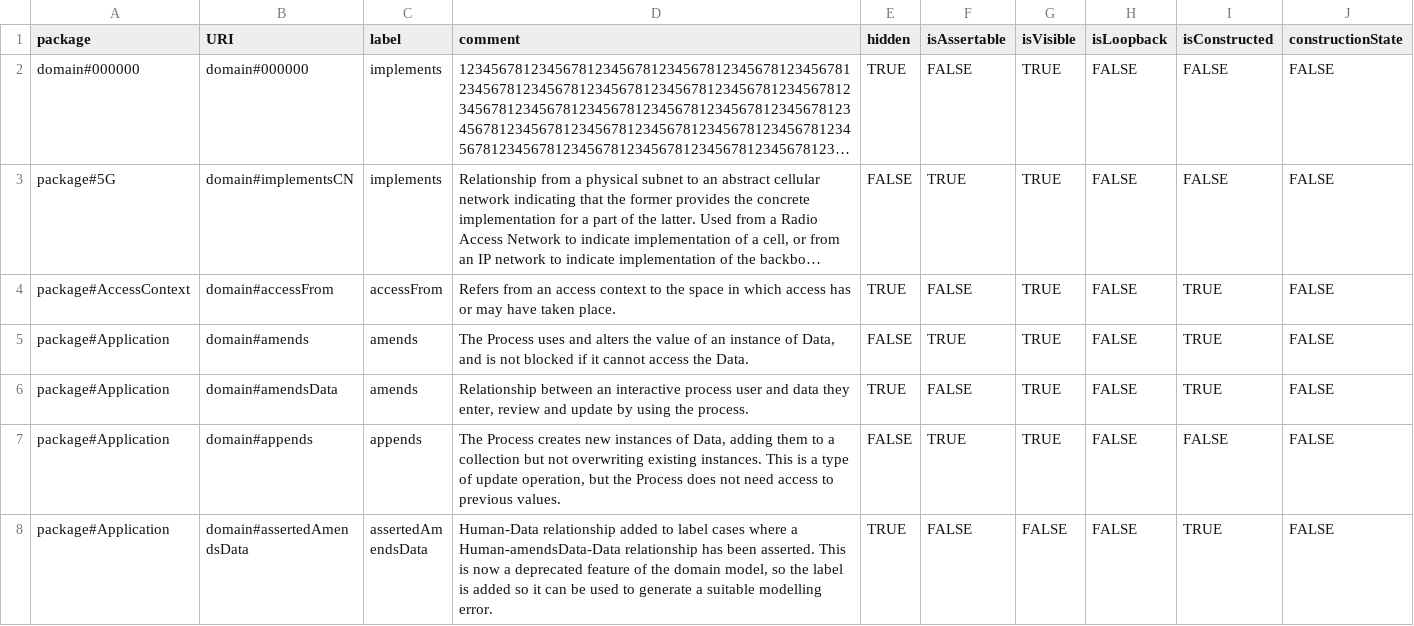
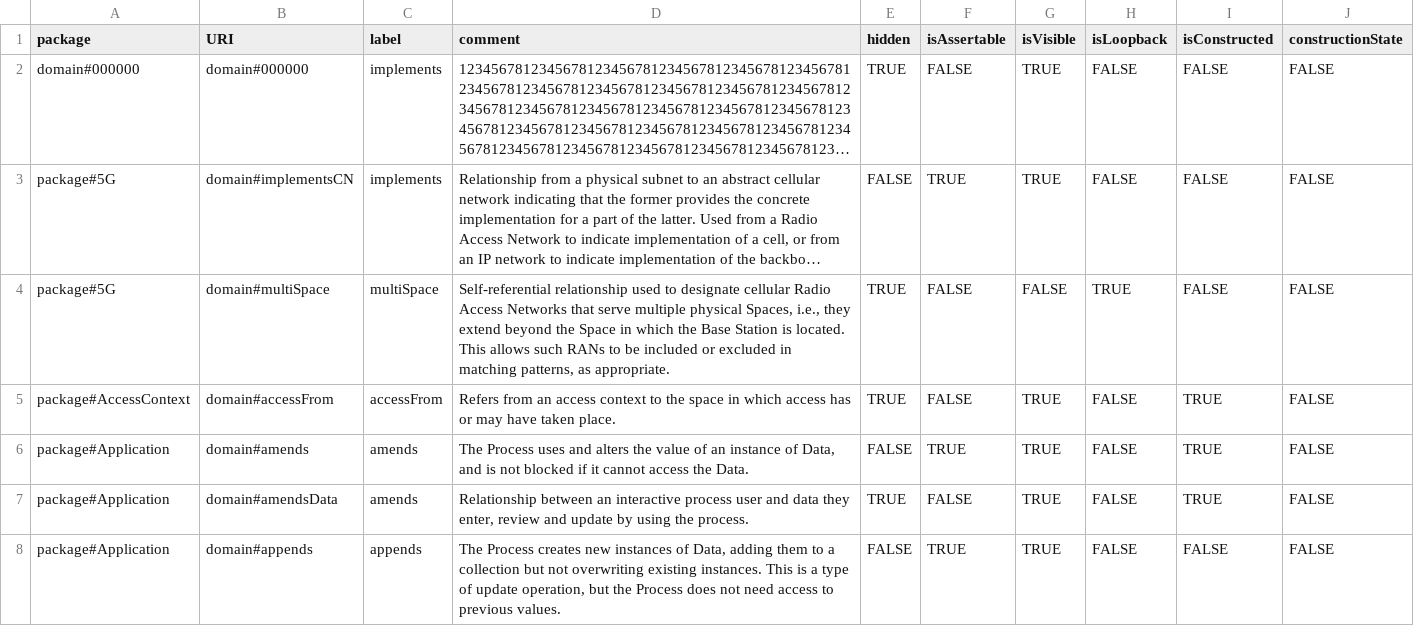
Before and after one commit to Spyderisk/domain-network, a CSV file: csv/ObjectProperty.csv, drawn as a sheet; only a part is shown; the shorter side is filled out with more unchanged rows; long unchanged cells end in …; the diff names each change by its address in the sheet, - before the commit and + after, or states it on an @@ line.

```diff
--- a/csv/ObjectProperty.csv
+++ b/csv/ObjectProperty.csv
+row 4: package#5G | domain#multiSpace | multiSpace | Self-referential relationship used to designate cellular Radio Access Networks that serve multiple physical Spaces, i.e., they extend beyond the Space in which the Base Station is located. This allows such RANs to be included or excluded in matching patterns, as appropriate. | TRUE | FALSE | FALSE | TRUE | FALSE | FALSE
```
Also changed, not shown: csv/ConstructionSuccessor.csv, csv/MatchingPattern.csv, 16 other files.
